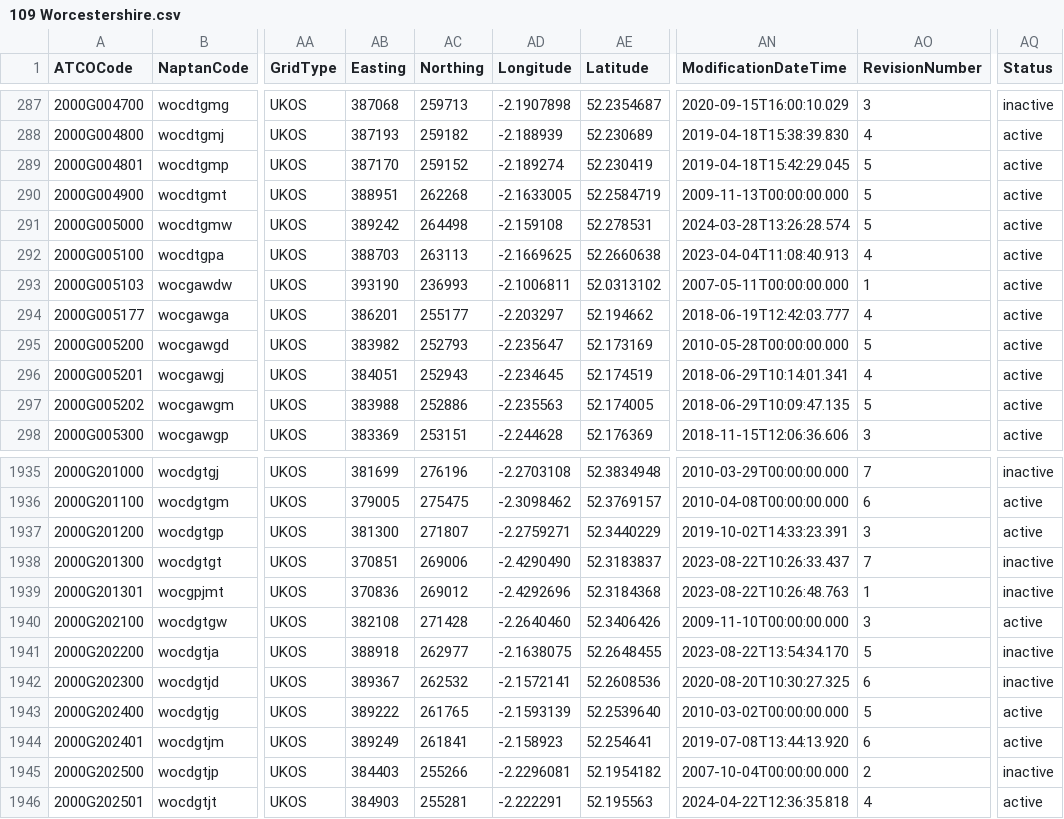
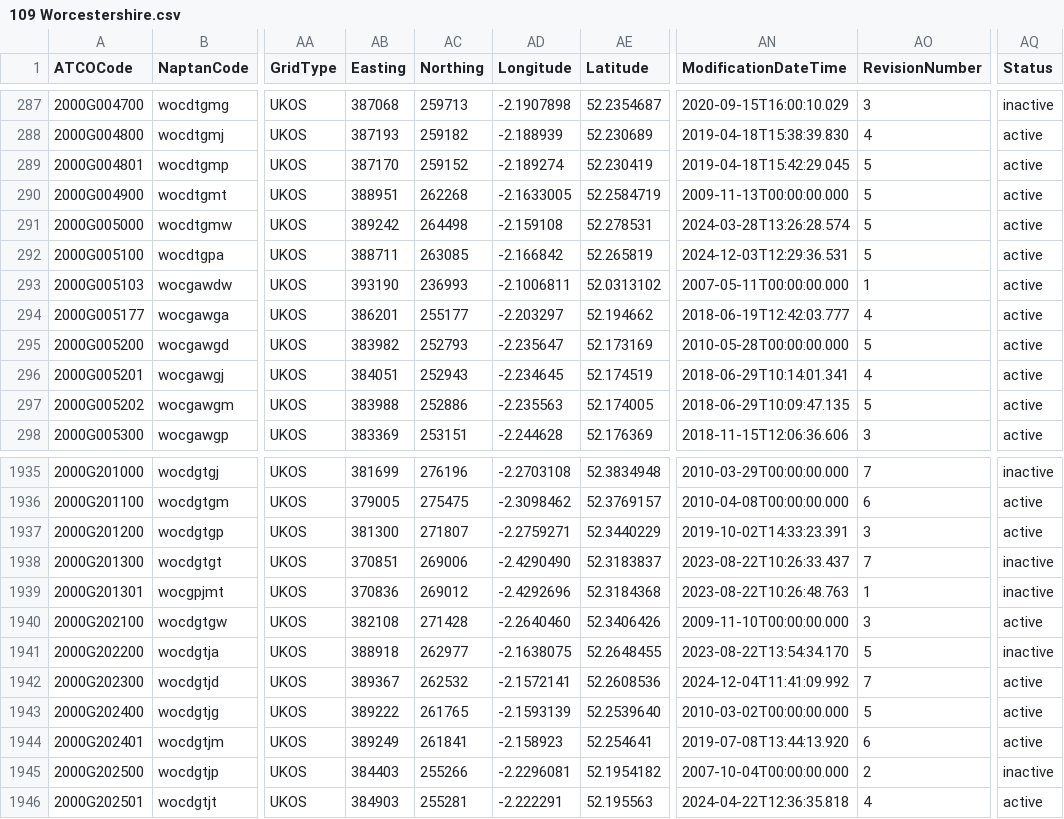
Before and after one commit to bustimes/scrapings, a CSV file: naptan/109 Worcestershire.csv, drawn as a sheet; only a part is shown, gaps mark what is left out; the diff names each change by its address in the sheet, - before the commit and + after, or states it on an @@ line.

```diff
--- a/naptan/109 Worcestershire.csv
+++ b/naptan/109 Worcestershire.csv
-AB292 (Easting): 388703
+AB292 (Easting): 388711
-AC292 (Northing): 263113
+AC292 (Northing): 263085
-AD292 (Longitude): -2.1669625
+AD292 (Longitude): -2.166842
-AE292 (Latitude): 52.2660638
+AE292 (Latitude): 52.265819
-AN292 (ModificationDateTime): 2023-04-04T11:08:40.913
+AN292 (ModificationDateTime): 2024-12-03T12:29:36.531
-AO292 (RevisionNumber): 4
+AO292 (RevisionNumber): 5
-AN1942 (ModificationDateTime): 2020-08-20T10:30:27.325
+AN1942 (ModificationDateTime): 2024-12-04T11:41:09.992
-AO1942 (RevisionNumber): 6
+AO1942 (RevisionNumber): 7
-AQ1942 (Status): inactive
+AQ1942 (Status): active
```
